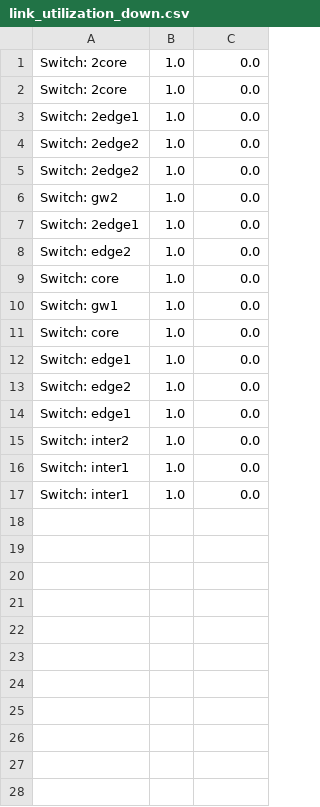
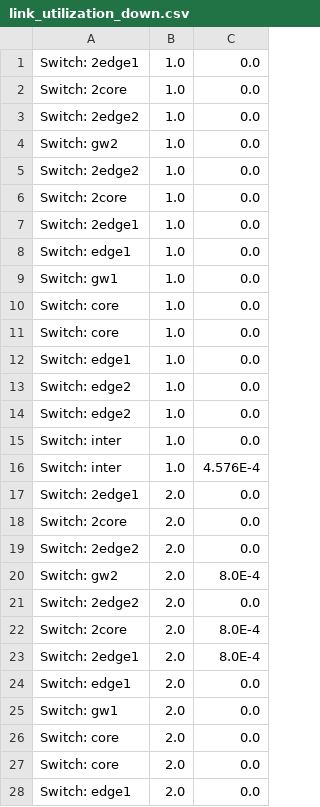
Before and after one commit to Cloudslab/cloudsimsdn, a CSV file: link_utilization_down.csv, drawn as a sheet; only a part is shown; the diff covers the shown part only.

```diff
--- a/link_utilization_down.csv
+++ b/link_utilization_down.csv
@@ -1,11 +1,11 @@
+Switch: 2edge1,1.0,0.0
 Switch: 2core,1.0,0.0
+Switch: 2edge2,1.0,0.0
+Switch: gw2,1.0,0.0
+Switch: 2edge2,1.0,0.0
 Switch: 2core,1.0,0.0
 Switch: 2edge1,1.0,0.0
-Switch: 2edge2,1.0,0.0
-Switch: 2edge2,1.0,0.0
-Switch: gw2,1.0,0.0
-Switch: 2edge1,1.0,0.0
-Switch: edge2,1.0,0.0
+Switch: edge1,1.0,0.0
+Switch: gw1,1.0,0.0
 Switch: core,1.0,0.0
-Switch: gw1,1.0,0.0
 Switch: core,1.0,0.0
@@ -13,5 +13,16 @@ Switch: edge1,1.0,0.0
 Switch: edge2,1.0,0.0
-Switch: edge1,1.0,0.0
-Switch: inter2,1.0,0.0
-Switch: inter1,1.0,0.0
-Switch: inter1,1.0,0.0
+Switch: edge2,1.0,0.0
+Switch: inter,1.0,0.0
+Switch: inter,1.0,4.576E-4
+Switch: 2edge1,2.0,0.0
+Switch: 2core,2.0,0.0
+Switch: 2edge2,2.0,0.0
+Switch: gw2,2.0,8.0E-4
+Switch: 2edge2,2.0,0.0
+Switch: 2core,2.0,8.0E-4
+Switch: 2edge1,2.0,8.0E-4
+Switch: edge1,2.0,0.0
+Switch: gw1,2.0,0.0
+Switch: core,2.0,0.0
+Switch: core,2.0,0.0
+Switch: edge1,2.0,0.0
```
Also changed, not shown: 4 added rows elsewhere in this file, example-intercloud/result_one-workload.csv, link_utilization_up.csv, 16 other files.
